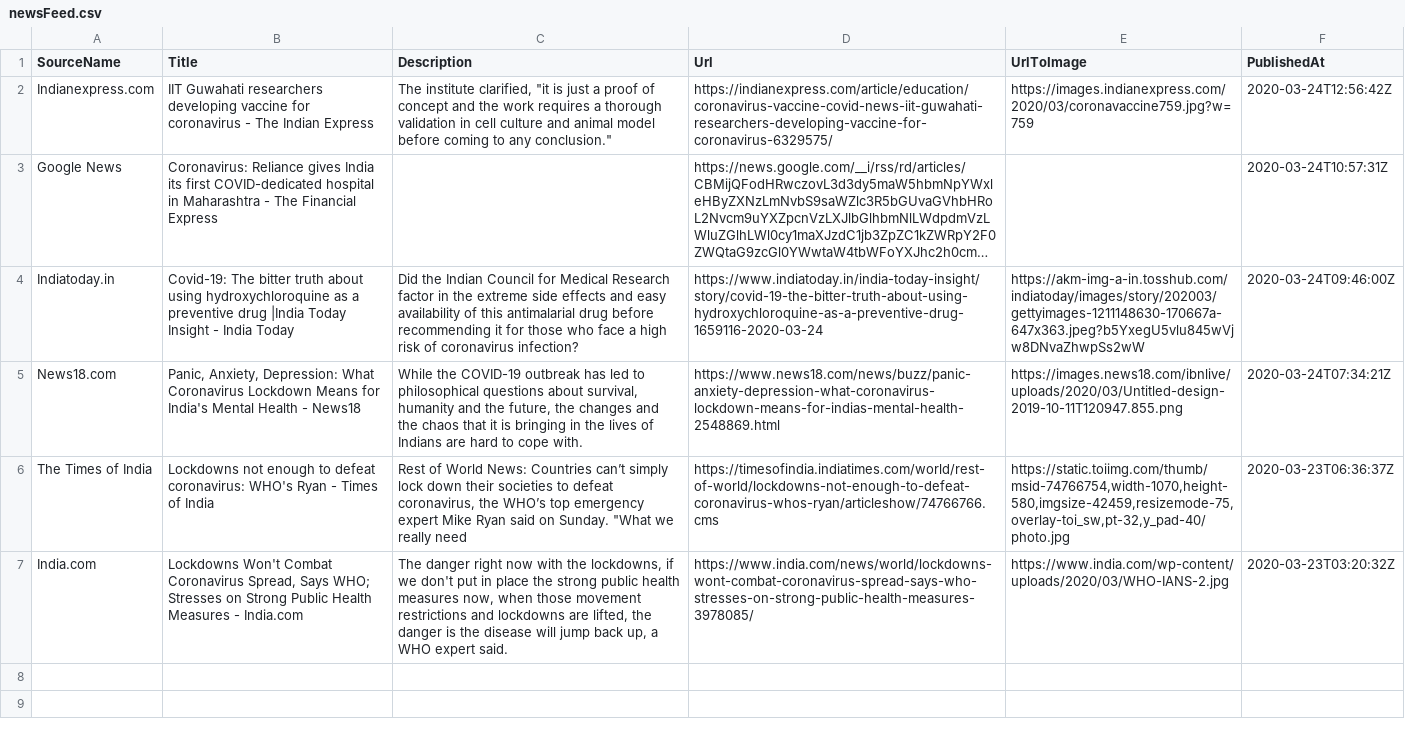
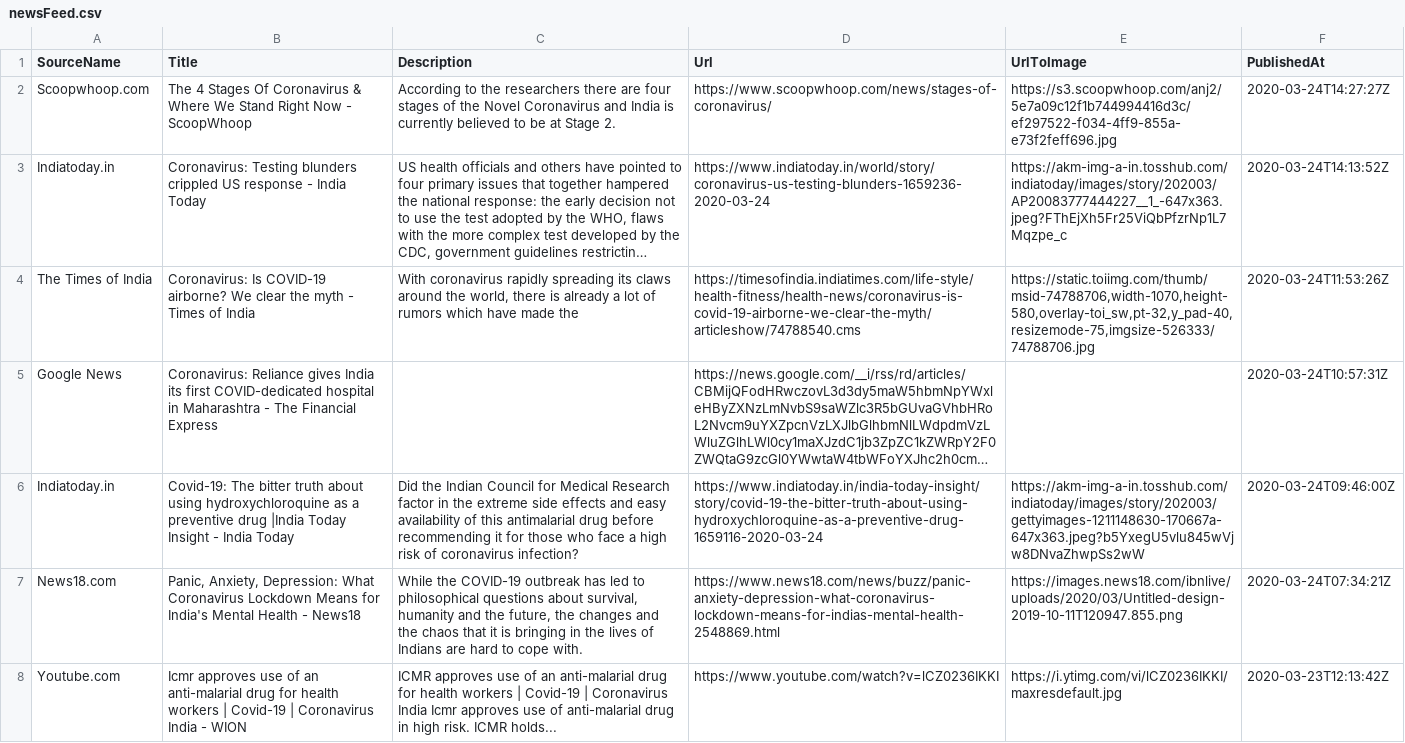
Before and after one commit to PritiShaw/Covid-19-India, a CSV file: src/data/newsFeed.csv, drawn as a sheet; long unchanged cells end in …; removed rows and columns are numbered as before the commit, all else as after; the diff names each change by its address in the sheet, - before the commit and + after, or states it on an @@ line.

Commit message:
Stats Bot pushed at 25-03-2020_05:00AM IST

```diff
--- a/src/data/newsFeed.csv
+++ b/src/data/newsFeed.csv
-row 2: Indianexpress.com | IIT Guwahati researchers developing vaccine for coronavirus - The Indian Express | The institute clarified, "it is just a proof of concept and the work requires a thorough validation in cell culture and animal model before coming to any conclusion." | https://indianexpress.com/article/education/coronavirus-vaccine-covid-news-iit-guwahati-researchers-developing-vaccine-for-coronavirus-6329575/ | https://images.indianexpress.com/2020/03/coronavaccine759.jpg?w=759 | 2020-03-24T12:56:42Z
+row 2: Scoopwhoop.com | The 4 Stages Of Coronavirus & Where We Stand Right Now - ScoopWhoop | According to the researchers there are four stages of the Novel Coronavirus and India is currently believed to be at Stage 2. | https://www.scoopwhoop.com/news/stages-of-coronavirus/ | https://s3.scoopwhoop.com/anj2/5e7a09c12f1b744994416d3c/ef297522-f034-4ff9-855a-e73f2feff696.jpg | 2020-03-24T14:27:27Z
+row 3: Indiatoday.in | Coronavirus: Testing blunders crippled US response - India Today | US health officials and others have pointed to four primary issues that together hampered the national response: the early decision not to use the test adopted by the WHO, flaws with the more complex test developed by the CDC, government guidelines restrictin… | https://www.indiatoday.in/world/story/coronavirus-us-testing-blunders-1659236-2020-03-24 | https://akm-img-a-in.tosshub.com/indiatoday/images/story/202003/AP20083777444227__1_-647x363.jpeg?FThEjXh5Fr25ViQbPfzrNp1L7Mqzpe_c | 2020-03-24T14:13:52Z
+row 4: The Times of India | Coronavirus: Is COVID-19 airborne? We clear the myth - Times of India | With coronavirus rapidly spreading its claws around the world, there is already a lot of rumors which have made the | https://timesofindia.indiatimes.com/life-style/health-fitness/health-news/coronavirus-is-covid-19-airborne-we-clear-the-myth/articleshow/74788540.cms | https://static.toiimg.com/thumb/msid-74788706,width-1070,height-580,overlay-toi_sw,pt-32,y_pad-40,resizemode-75,imgsize-526333/74788706.jpg | 2020-03-24T11:53:26Z
-row 6: The Times of India | Lockdowns not enough to defeat coronavirus: WHO's Ryan - Times of India | Rest of World News: Countries can’t simply lock down their societies to defeat coronavirus, the WHO’s top emergency expert Mike Ryan said on Sunday. "What we really need | https://timesofindia.indiatimes.com/world/rest-of-world/lockdowns-not-enough-to-defeat-coronavirus-whos-ryan/articleshow/74766766.cms | https://static.toiimg.com/thumb/msid-74766754,width-1070,height-580,imgsize-42459,resizemode-75,overlay-toi_sw,pt-32,y_pad-40/photo.jpg | 2020-03-23T06:36:37Z
-row 7: India.com | Lockdowns Won't Combat Coronavirus Spread, Says WHO; Stresses on Strong Public Health Measures - India.com | The danger right now with the lockdowns, if we don't put in place the strong public health measures now, when those movement restrictions and lockdowns are lifted, the danger is the disease will jump back up, a WHO expert said. | https://www.india.com/news/world/lockdowns-wont-combat-coronavirus-spread-says-who-stresses-on-strong-public-health-measures-3978085/ | https://www.india.com/wp-content/uploads/2020/03/WHO-IANS-2.jpg | 2020-03-23T03:20:32Z
+row 8: Youtube.com | Icmr approves use of an anti-malarial drug for health workers | Covid-19 | Coronavirus India - WION | ICMR approves use of an anti-malarial drug for health workers | Covid-19 | Coronavirus India Icmr approves use of anti-malarial drug in high risk. ICMR holds... | https://www.youtube.com/watch?v=lCZ0236IKKI | https://i.ytimg.com/vi/lCZ0236IKKI/maxresdefault.jpg | 2020-03-23T12:13:42Z
```
